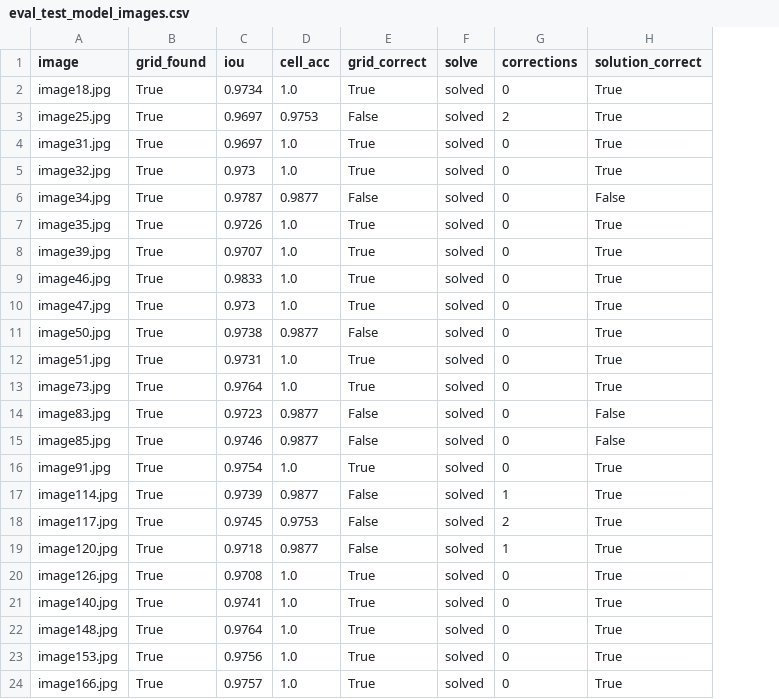
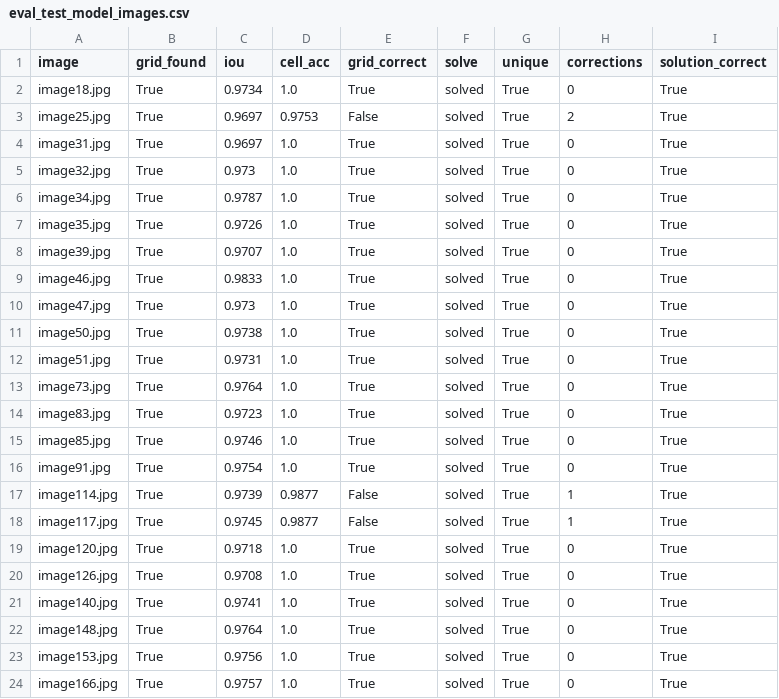
Before and after one commit to TaThanHungbc/FINAL-PRODUCT---CV, a CSV file: reports/eval_test_model_images.csv, drawn as a sheet; only a part is shown; addresses are those after the commit; the diff names each change by its address in the sheet, - before the commit and + after, or states it on an @@ line.

```diff
--- a/reports/eval_test_model_images.csv
+++ b/reports/eval_test_model_images.csv
+column G (unique), rows 2-24: all True
-D6 (cell_acc): 0.9877
+D6 (cell_acc): 1.0
-E6 (grid_correct): False
+E6 (grid_correct): True
-I6 (solution_correct): False
+I6 (solution_correct): True
-D11 (cell_acc): 0.9877
+D11 (cell_acc): 1.0
-E11 (grid_correct): False
+E11 (grid_correct): True
-D14:D15 (cell_acc): 0.9877
+D14:D15 (cell_acc): 1.0
-E14:E15 (grid_correct): False
+E14:E15 (grid_correct): True
-I14:I15 (solution_correct): False
+I14:I15 (solution_correct): True
-D18 (cell_acc): 0.9753
+D18 (cell_acc): 0.9877
-H18 (corrections): 2
+H18 (corrections): 1
-D19 (cell_acc): 0.9877
+D19 (cell_acc): 1.0
-E19 (grid_correct): False
+E19 (grid_correct): True
-H19 (corrections): 1
+H19 (corrections): 0
```
Also changed, not shown: reports/confusion_test_model.csv, reports/confusion_test_model_nocorrect.csv, 23 other files.
